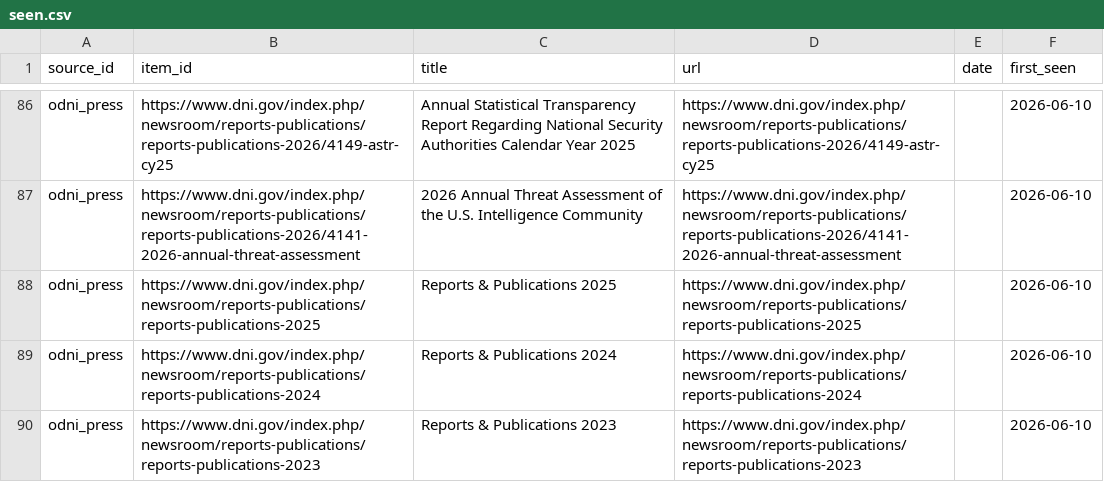
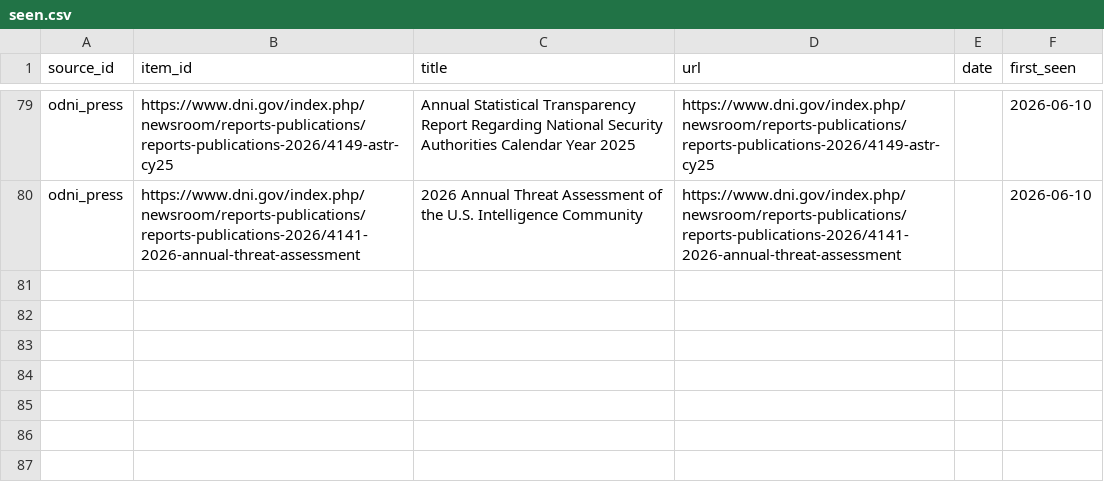
Before and after one commit to Surveillance-Watch/surveillance-watch, a CSV file: data/seen.csv, drawn as a sheet; only a part is shown, gaps mark what is left out; the diff covers the shown part only.

Commit message:
Prune scraper noise from seen state

```diff
--- a/data/seen.csv
+++ b/data/seen.csv
@@ -89,4 +81 @@ odni_press,https://www.dni.gov/index.php/newsroom/reports-publications/reports-p
 odni_press,https://www.dni.gov/index.php/newsroom/reports-publications/reports-publications-2026/4141-2026-annual-threat-assessment,2026 Annual Threat Assessment of the U.S. Intelligence Community,https://www.dni.gov/index.php/newsroom/reports-publications/reports-publications-2026/4141-2026-annual-threat-assessment,,2026-06-10
-odni_press,https://www.dni.gov/index.php/newsroom/reports-publications/reports-publications-2025,Reports & Publications 2025,https://www.dni.gov/index.php/newsroom/reports-publications/reports-publications-2025,,2026-06-10
-odni_press,https://www.dni.gov/index.php/newsroom/reports-publications/reports-publications-2024,Reports & Publications 2024,https://www.dni.gov/index.php/newsroom/reports-publications/reports-publications-2024,,2026-06-10
-odni_press,https://www.dni.gov/index.php/newsroom/reports-publications/reports-publications-2023,Reports & Publications 2023,https://www.dni.gov/index.php/newsroom/reports-publications/reports-publications-2023,,2026-06-10
```
Also changed, not shown: 10 removed rows elsewhere in this file.
